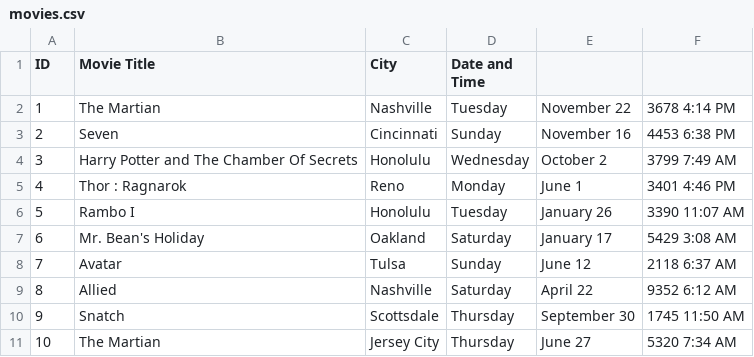
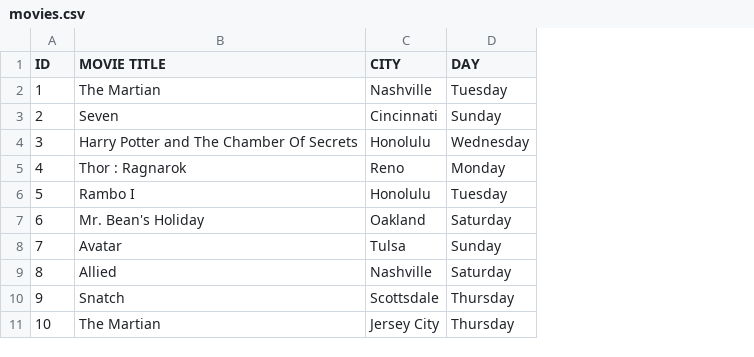
Before and after one commit to Tragh/chartflower, a CSV file: csv/movies.csv, drawn as a sheet; the diff names each change by its address in the sheet, - before the commit and + after, or states it on an @@ line.

Commit message:
Choose columns from multiple CSVs

```diff
--- a/csv/movies.csv
+++ b/csv/movies.csv
-column E, rows 2-11: November 22 | November 16 | October 2 | June 1 | January 26 | January 17 | June 12 | April 22 | September 30 | June 27
-column F, rows 2-11: 3678 4:14 PM | 4453 6:38 PM | 3799 7:49 AM | 3401 4:46 PM | 3390 11:07 AM | 5429 3:08 AM | 2118 6:37 AM | 9352 6:12 AM | 1745 11:50 AM | 5320 7:34 AM
-B1: Movie Title
+B1: MOVIE TITLE
-C1: City
+C1: CITY
-D1: Date and Time
+D1: DAY
```
Also changed, not shown: csv/people.csv, 2 other files.
